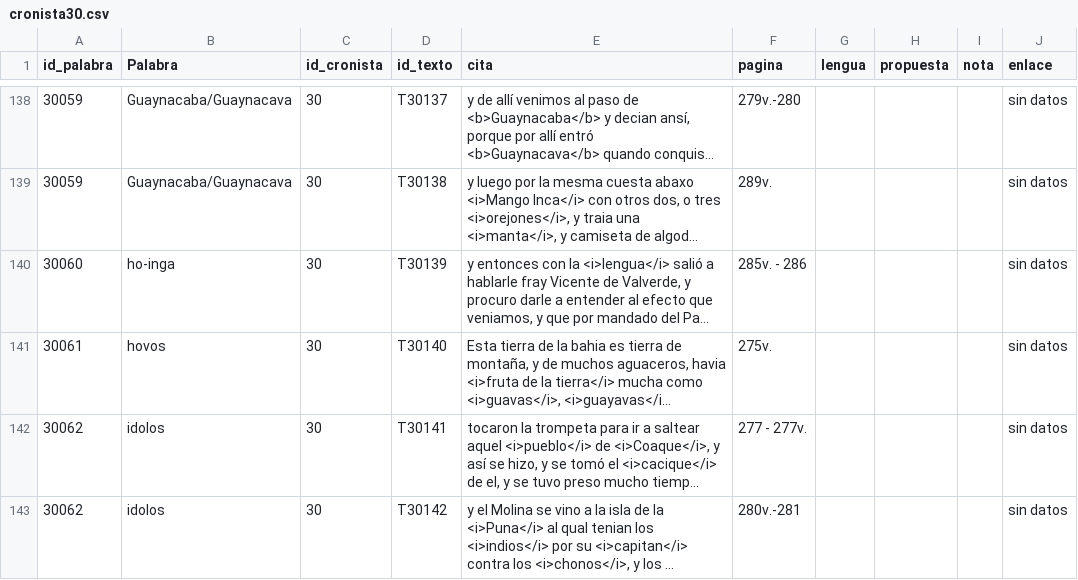
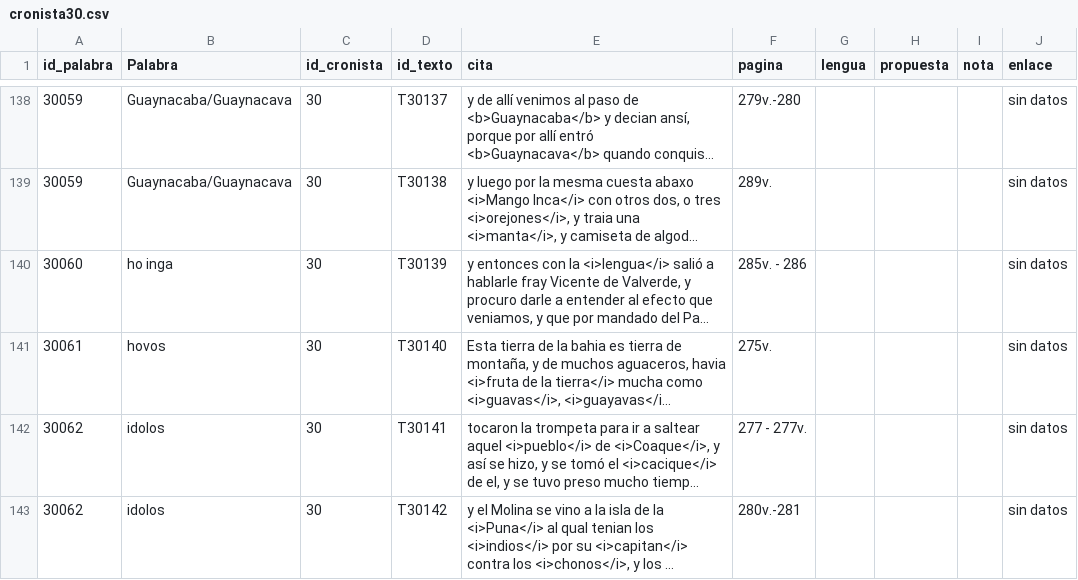
Before and after one commit to glosascroniquenses/Glosario, a CSV file: _data/cronista30.csv, drawn as a sheet; only a part is shown, gaps mark what is left out; long unchanged cells end in …; the diff names each change by its address in the sheet, - before the commit and + after, or states it on an @@ line.

Commit message:
Update cronista30.csv

```diff
--- a/_data/cronista30.csv
+++ b/_data/cronista30.csv
-B140 (Palabra): ho-inga
+B140 (Palabra): ho inga
```
